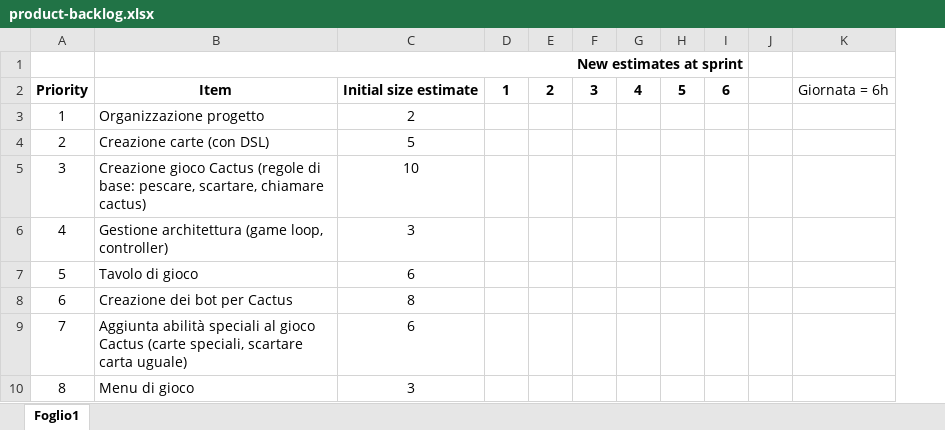
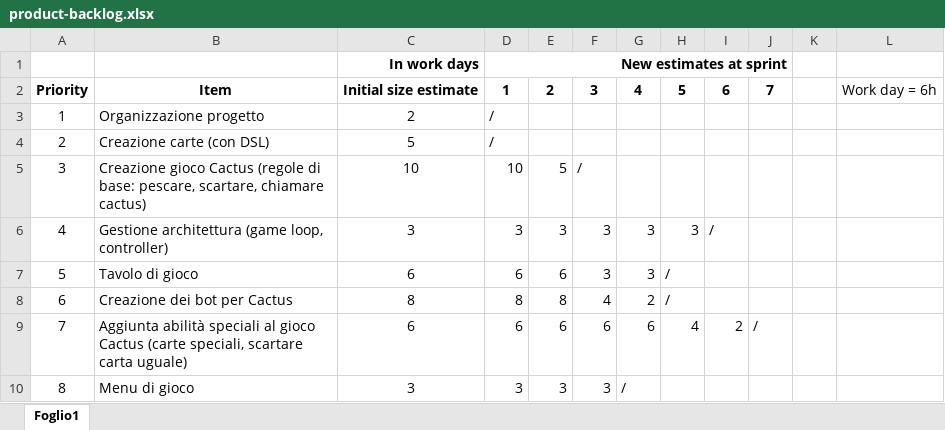
Before and after one commit to EmanueleArte/PPS-23-cactus, an Excel workbook: docs/process/product-backlog.xlsx, sheet Foglio1, drawn as a sheet; values as stored, in another font and other column widths than the file's, no borders; charts and pictures not drawn; removed rows and columns are numbered as before the commit, all else as after; the diff names each change by its address in the sheet, - before the commit and + after, or states it on an @@ line.

Commit message:
Update product-backlog

```diff
--- a/docs/process/product-backlog.xlsx (sheet Foglio1)
+++ b/docs/process/product-backlog.xlsx (sheet Foglio1)
-column D, row 2: 1
+column D, rows 2-10: 1 | / | / | 10 | 3 | 6 | 8 | 6 | 3
+column J, rows 2-9: 7 |  |  |  |  |  |  | /
-column K, row 2: Giornata = 6h
+column L, row 2: Work day = 6h
-row 1:  | New estimates at sprint
+row 1:  |  | In work days | New estimates at sprint
-E5: (empty)
+E5: 5
-F5: (empty)
+F5: /
-E6: (empty)
+E6: 3
-F6:F7: (empty)
+F6:F7: 3
-G6:G7: (empty)
+G6:G7: 3
-H6: (empty)
+H6: 3
-I6: (empty)
+I6: /
-E7: (empty)
+E7: 6
-H7:H8: (empty)
+H7:H8: /
-E8: (empty)
+E8: 8
-F8: (empty)
+F8: 4
-G8: (empty)
+G8: 2
-E9: (empty)
+E9: 6
-F9: (empty)
+F9: 6
-G9: (empty)
+G9: 6
-H9: (empty)
+H9: 4
-I9: (empty)
+I9: 2
-E10: (empty)
+E10: 3
-F10: (empty)
+F10: 3
-G10: (empty)
+G10: /
```
